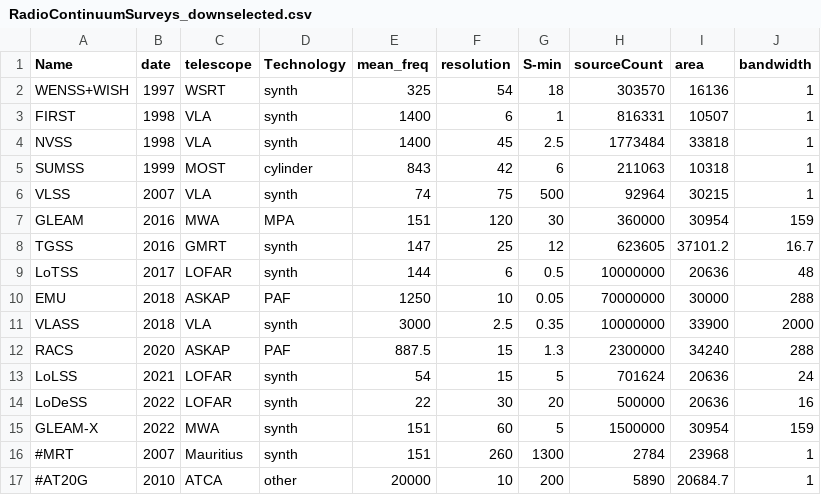
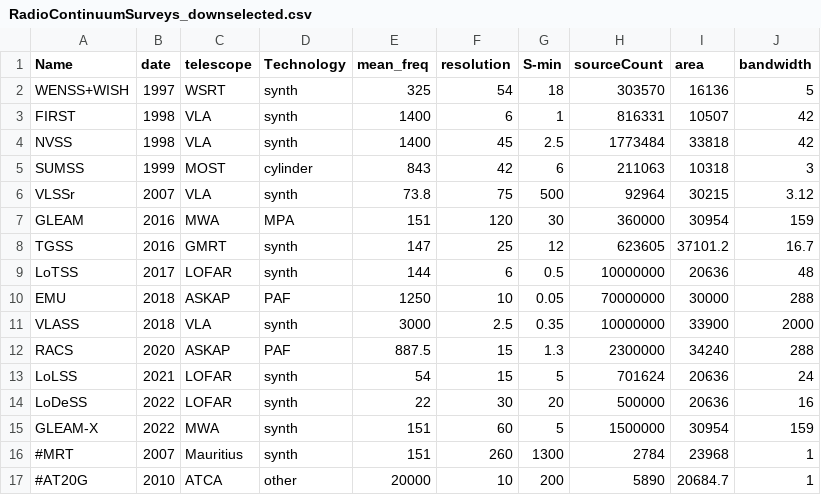
Before and after one commit to nhurleywalker/GLEAM-X_Survey_Description_Paper, a CSV file: survey_comparison/RadioContinuumSurveys_downselected.csv, drawn as a sheet.

Commit message:
Updated some bandwidths

```diff
--- a/survey_comparison/RadioContinuumSurveys_downselected.csv
+++ b/survey_comparison/RadioContinuumSurveys_downselected.csv
@@ -1,7 +1,7 @@
 Name,date,telescope,Technology,mean_freq,resolution,S-min,sourceCount,area,bandwidth
-WENSS+WISH,1997,WSRT,synth,325,54,18,303570,16136,1
-FIRST,1998,VLA,synth,1400,6,1,816331,10507,1
-NVSS,1998,VLA,synth,1400,45,2.5,1773484,33818,1
-SUMSS,1999,MOST,cylinder,843,42,6,211063,10318,1
-VLSS,2007,VLA,synth,74,75,500,92964,30215,1
+WENSS+WISH,1997,WSRT,synth,325,54,18,303570,16136,5
+FIRST,1998,VLA,synth,1400,6,1,816331,10507,42
+NVSS,1998,VLA,synth,1400,45,2.5,1773484,33818,42
+SUMSS,1999,MOST,cylinder,843,42,6,211063,10318,3
+VLSSr,2007,VLA,synth,73.8,75,500,92964,30215,3.12
 GLEAM,2016,MWA,MPA,151,120,30,360000,30954,159
```
